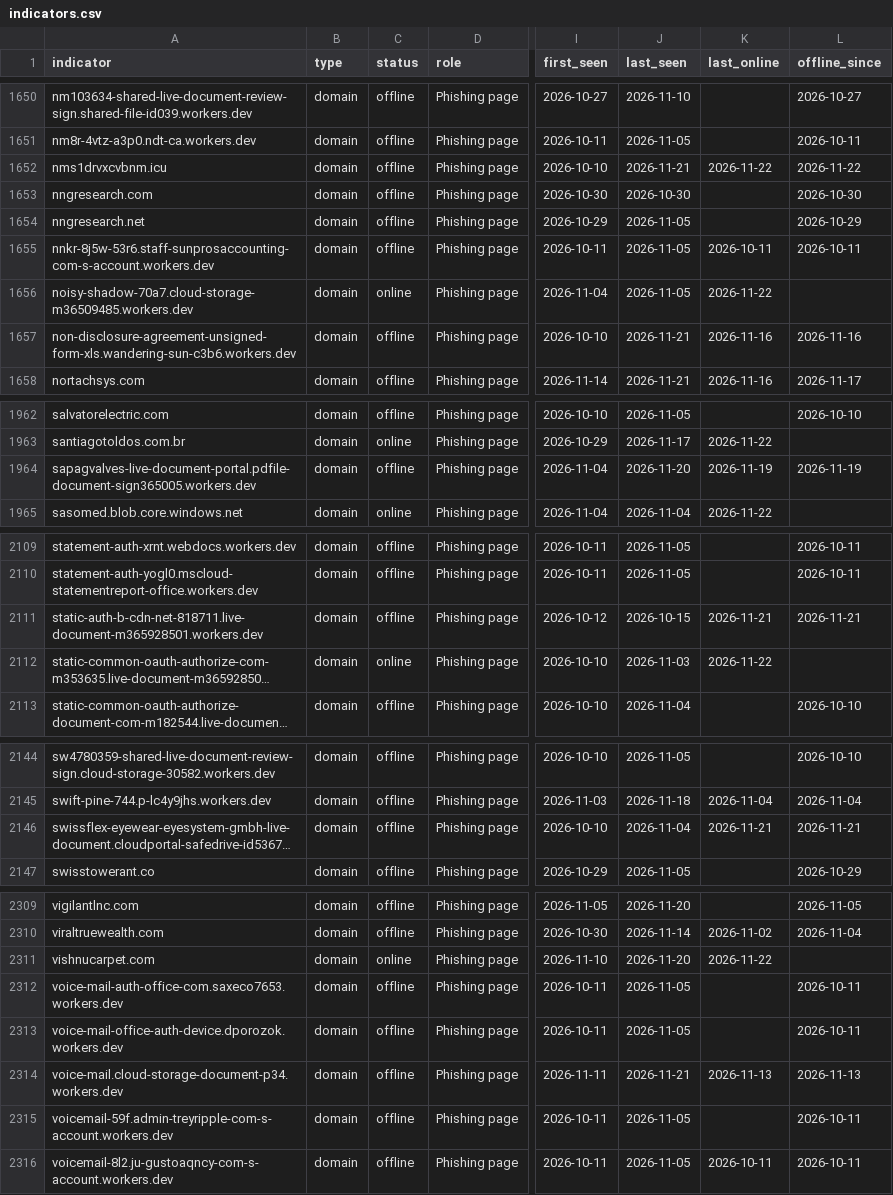
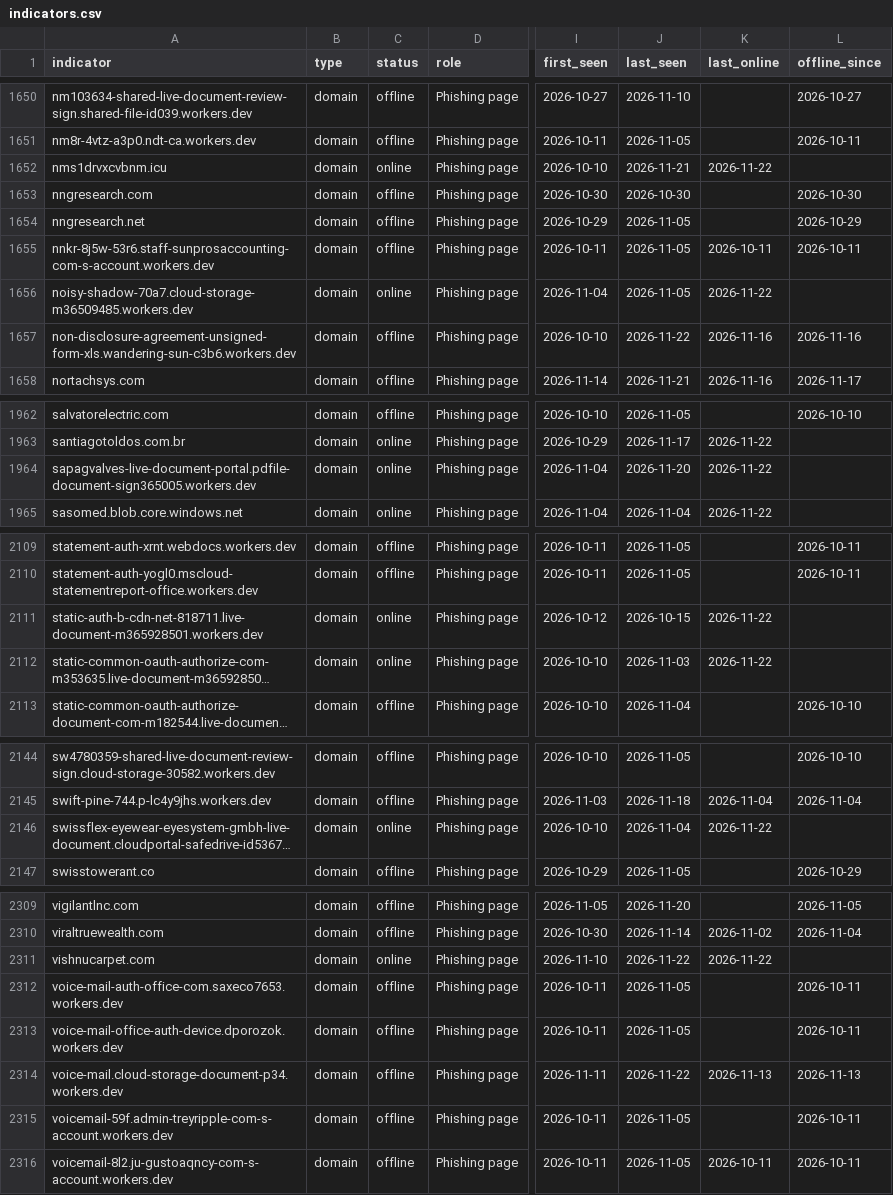
Before and after one commit to newtonpaul-hunting/Phish_Sight_IOCs, a CSV file: device-code-phishing/indicators.csv, drawn as a sheet; only a part is shown, gaps mark what is left out; long unchanged cells end in …; the diff covers the shown part only; the diff names each change by its address in the sheet, - before the commit and + after, or states it on an @@ line.

```diff
--- a/device-code-phishing/indicators.csv
+++ b/device-code-phishing/indicators.csv
-C1652 (status): offline
+C1652 (status): online
-L1652 (offline_since): 2026-11-22
+L1652 (offline_since): (empty)
-J1657 (last_seen): 2026-11-21
+J1657 (last_seen): 2026-11-22
-C1964 (status): offline
+C1964 (status): online
-K1964 (last_online): 2026-11-19
+K1964 (last_online): 2026-11-22
-L1964 (offline_since): 2026-11-19
+L1964 (offline_since): (empty)
-C2111 (status): offline
+C2111 (status): online
-K2111 (last_online): 2026-11-21
+K2111 (last_online): 2026-11-22
-L2111 (offline_since): 2026-11-21
+L2111 (offline_since): (empty)
-C2146 (status): offline
+C2146 (status): online
-K2146 (last_online): 2026-11-21
+K2146 (last_online): 2026-11-22
-L2146 (offline_since): 2026-11-21
+L2146 (offline_since): (empty)
-J2311 (last_seen): 2026-11-20
+J2311 (last_seen): 2026-11-22
-J2314 (last_seen): 2026-11-21
+J2314 (last_seen): 2026-11-22
```
Also changed, not shown: 35 edited cells elsewhere in this file, credential-phishing/indicators.csv, 12 other files.
